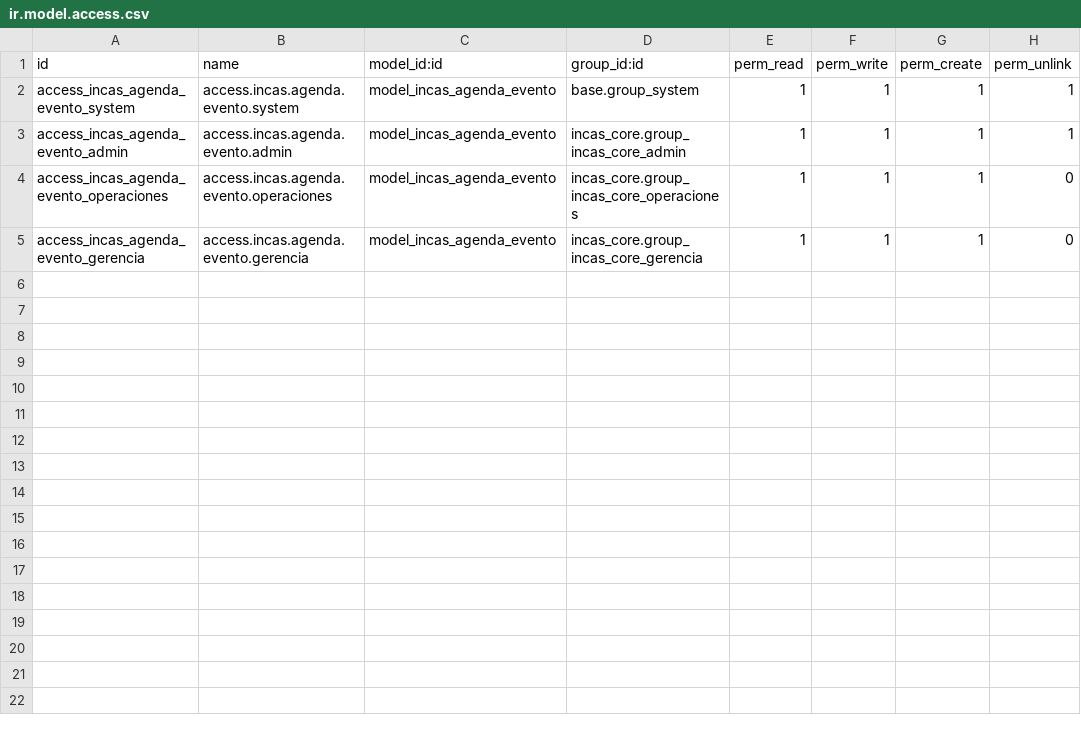
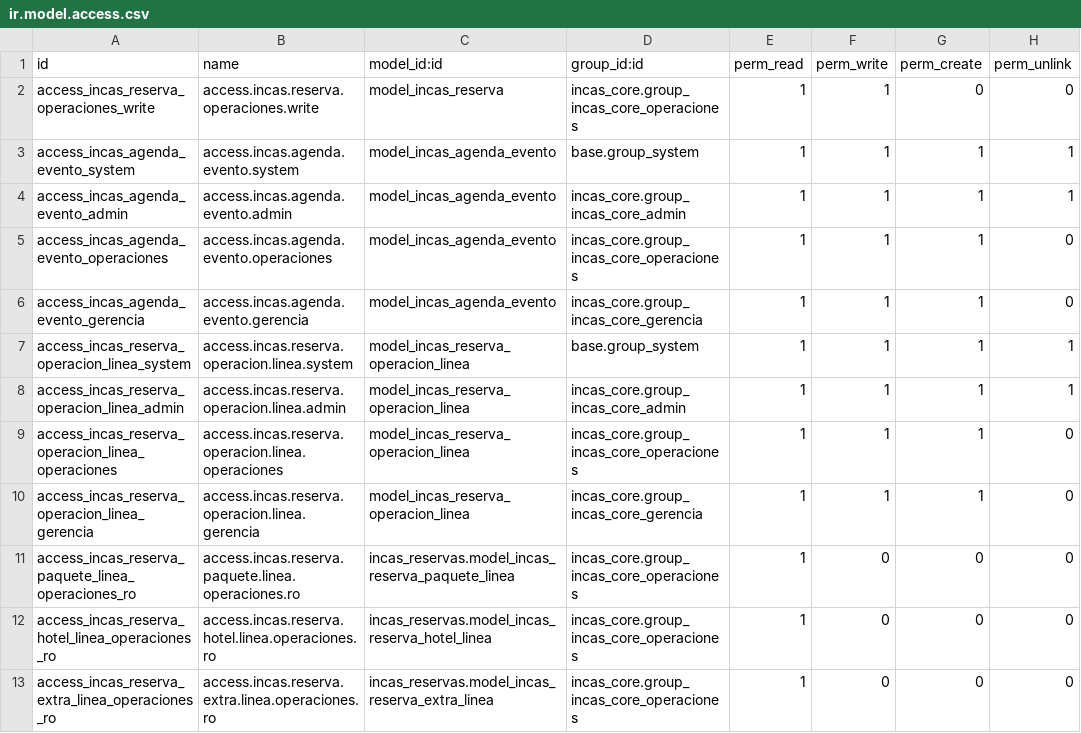
Before and after one commit to xfibben/Inca-s-Paradise, a CSV file: odoo/addons/incas_operaciones/security/ir.model.access.csv, drawn as a sheet; the diff names each change by its address in the sheet, - before the commit and + after, or states it on an @@ line.

Commit message:
creacino de operaciones ip

```diff
--- a/odoo/addons/incas_operaciones/security/ir.model.access.csv
+++ b/odoo/addons/incas_operaciones/security/ir.model.access.csv
+row 2: access_incas_reserva_operaciones_write | access.incas.reserva.operaciones.write | model_incas_reserva | incas_core.group_incas_core_operaciones | 1 | 1 | 0 | 0
+row 7: access_incas_reserva_operacion_linea_system | access.incas.reserva.operacion.linea.system | model_incas_reserva_operacion_linea | base.group_system | 1 | 1 | 1 | 1
+row 8: access_incas_reserva_operacion_linea_admin | access.incas.reserva.operacion.linea.admin | model_incas_reserva_operacion_linea | incas_core.group_incas_core_admin | 1 | 1 | 1 | 1
+row 9: access_incas_reserva_operacion_linea_operaciones | access.incas.reserva.operacion.linea.operaciones | model_incas_reserva_operacion_linea | incas_core.group_incas_core_operaciones | 1 | 1 | 1 | 0
+row 10: access_incas_reserva_operacion_linea_gerencia | access.incas.reserva.operacion.linea.gerencia | model_incas_reserva_operacion_linea | incas_core.group_incas_core_gerencia | 1 | 1 | 1 | 0
+row 11: access_incas_reserva_paquete_linea_operaciones_ro | access.incas.reserva.paquete.linea.operaciones.ro | incas_reservas.model_incas_reserva_paquete_linea | incas_core.group_incas_core_operaciones | 1 | 0 | 0 | 0
+row 12: access_incas_reserva_hotel_linea_operaciones_ro | access.incas.reserva.hotel.linea.operaciones.ro | incas_reservas.model_incas_reserva_hotel_linea | incas_core.group_incas_core_operaciones | 1 | 0 | 0 | 0
+row 13: access_incas_reserva_extra_linea_operaciones_ro | access.incas.reserva.extra.linea.operaciones.ro | incas_reservas.model_incas_reserva_extra_linea | incas_core.group_incas_core_operaciones | 1 | 0 | 0 | 0
```
Also changed, not shown: 17 other files.
